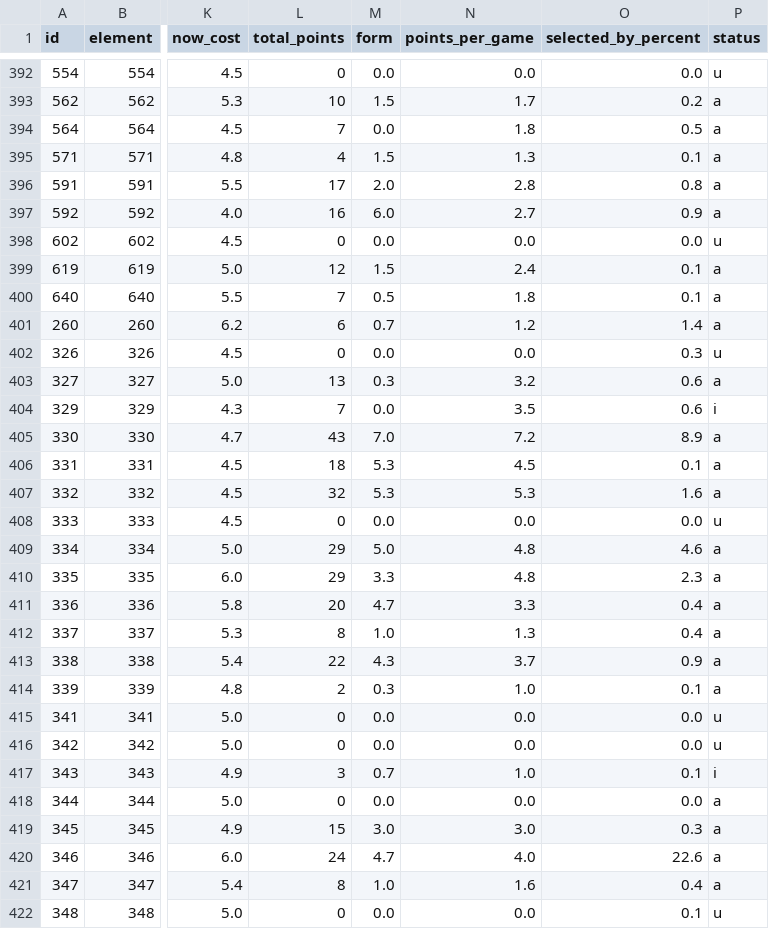
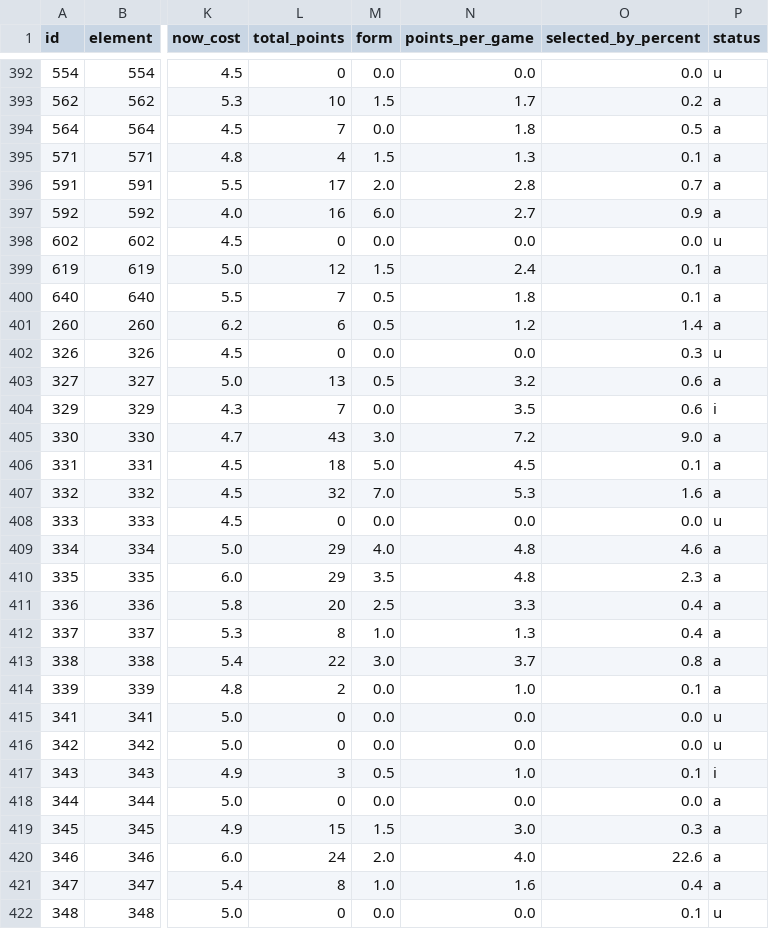
Before and after one commit to OmarN-Mukhtar/FantasyManager, a CSV file: data/players.csv, drawn as a sheet; only a part is shown, gaps mark what is left out; the diff covers the shown part only; the diff names each change by its address in the sheet, - before the commit and + after, or states it on an @@ line.

```diff
--- a/data/players.csv
+++ b/data/players.csv
-O396 (selected_by_percent): 0.8
+O396 (selected_by_percent): 0.7
-M401 (form): 0.7
+M401 (form): 0.5
-M403 (form): 0.3
+M403 (form): 0.5
-M405 (form): 7.0
+M405 (form): 3.0
-O405 (selected_by_percent): 8.9
+O405 (selected_by_percent): 9.0
-M406 (form): 5.3
+M406 (form): 5.0
-M407 (form): 5.3
+M407 (form): 7.0
-M409 (form): 5.0
+M409 (form): 4.0
-M410 (form): 3.3
+M410 (form): 3.5
-M411 (form): 4.7
+M411 (form): 2.5
-M413 (form): 4.3
+M413 (form): 3.0
-O413 (selected_by_percent): 0.9
+O413 (selected_by_percent): 0.8
-M414 (form): 0.3
+M414 (form): 0.0
-M417 (form): 0.7
+M417 (form): 0.5
-M419 (form): 3.0
+M419 (form): 1.5
-M420 (form): 4.7
+M420 (form): 2.0
```
Also changed, not shown: 84 edited cells elsewhere in this file, data/predictions.csv, data/sentiment_analysis.csv, 5 other files.
